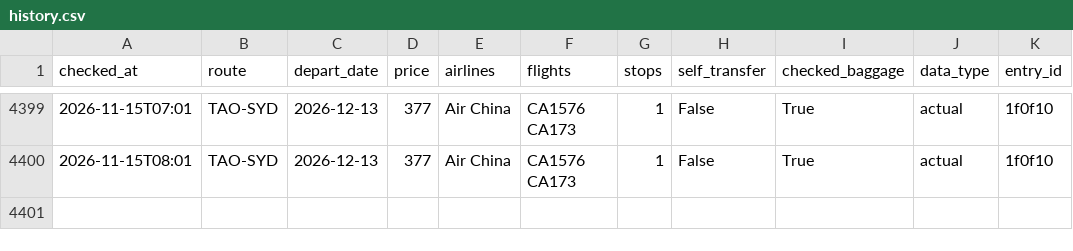
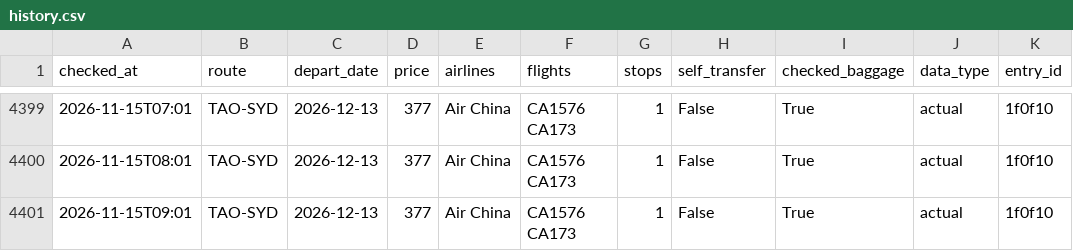
Before and after one commit to liuyongbendan-web/flight-watch-live, a CSV file: flight-watch/cloud-data/history.csv, drawn as a sheet; only a part is shown, gaps mark what is left out; the diff names each change by its address in the sheet, - before the commit and + after, or states it on an @@ line.

```diff
--- a/flight-watch/cloud-data/history.csv
+++ b/flight-watch/cloud-data/history.csv
+row 4401: 2026-11-15T09:01 | TAO-SYD | 2026-12-13 | 377 | Air China | CA1576 CA173 | 1 | False | True | actual | 1f0f10
```
Also changed, not shown: 2 other files.
